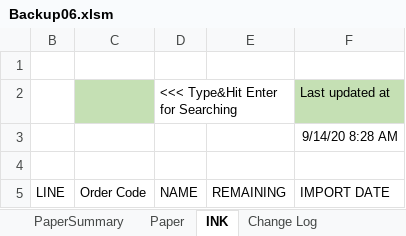
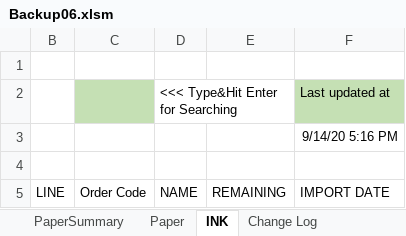
Before and after one commit to vicktor9450/demoSKU, an Excel workbook: Backup06.xlsm, sheet INK, drawn as a sheet; only a part is shown; values as stored, in another font and other column widths than the file's, no borders; table styles not drawn; the diff names each change by its address in the sheet, - before the commit and + after, or states it on an @@ line.

```diff
--- a/Backup06.xlsm (sheet INK)
+++ b/Backup06.xlsm (sheet INK)
-F3 (IMPORT DATE): 9/14/20 8:28 AM
+F3 (IMPORT DATE): 9/14/20 5:16 PM
```
Also changed, not shown: sheet Paper, sheet PaperSummary, hidden cells.
